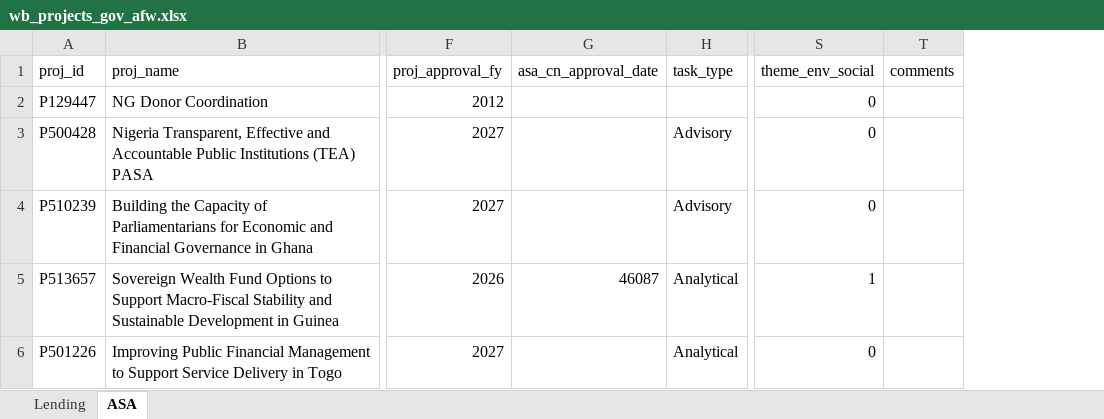
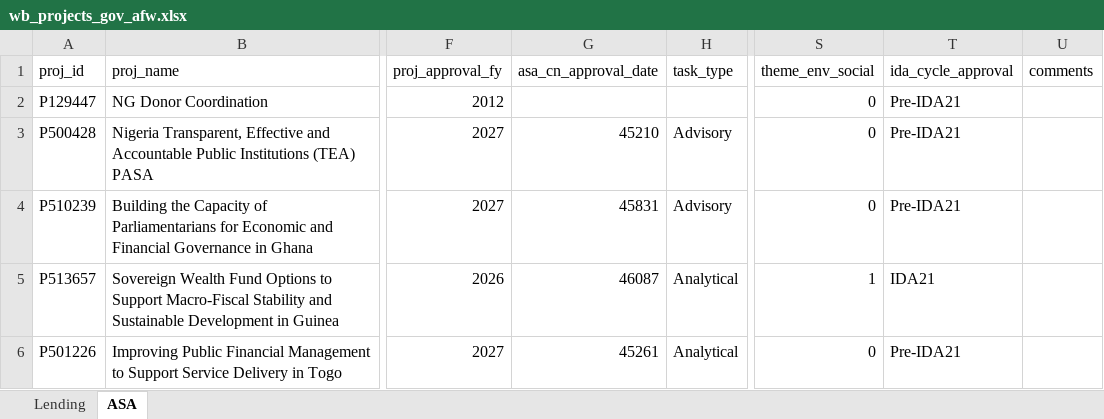
Before and after one commit to WB-PIDA-Data-Science-Shop/portfolioreview, an Excel workbook: inst/extdata/wb_projects_gov_afw.xlsx, sheet ASA, drawn as a sheet; only a part is shown, gaps mark what is left out; values as stored, in another font and other column widths than the file's, no borders; the diff names each change by its address in the sheet, - before the commit and + after, or states it on an @@ line.

```diff
--- a/inst/extdata/wb_projects_gov_afw.xlsx (sheet ASA)
+++ b/inst/extdata/wb_projects_gov_afw.xlsx (sheet ASA)
+column T (ida_cycle_approval), rows 2-6: Pre-IDA21 | Pre-IDA21 | Pre-IDA21 | IDA21 | Pre-IDA21
-G3 (asa_cn_approval_date): (empty)
+G3 (asa_cn_approval_date): 45210
-G4 (asa_cn_approval_date): (empty)
+G4 (asa_cn_approval_date): 45831
-G6 (asa_cn_approval_date): (empty)
+G6 (asa_cn_approval_date): 45261
```
Also changed, not shown: sheet Lending, inst/extdata/wb_projects_gov_afe.xlsx, inst/extdata/wb_projects_gov_eap.xlsx, 14 other files.
